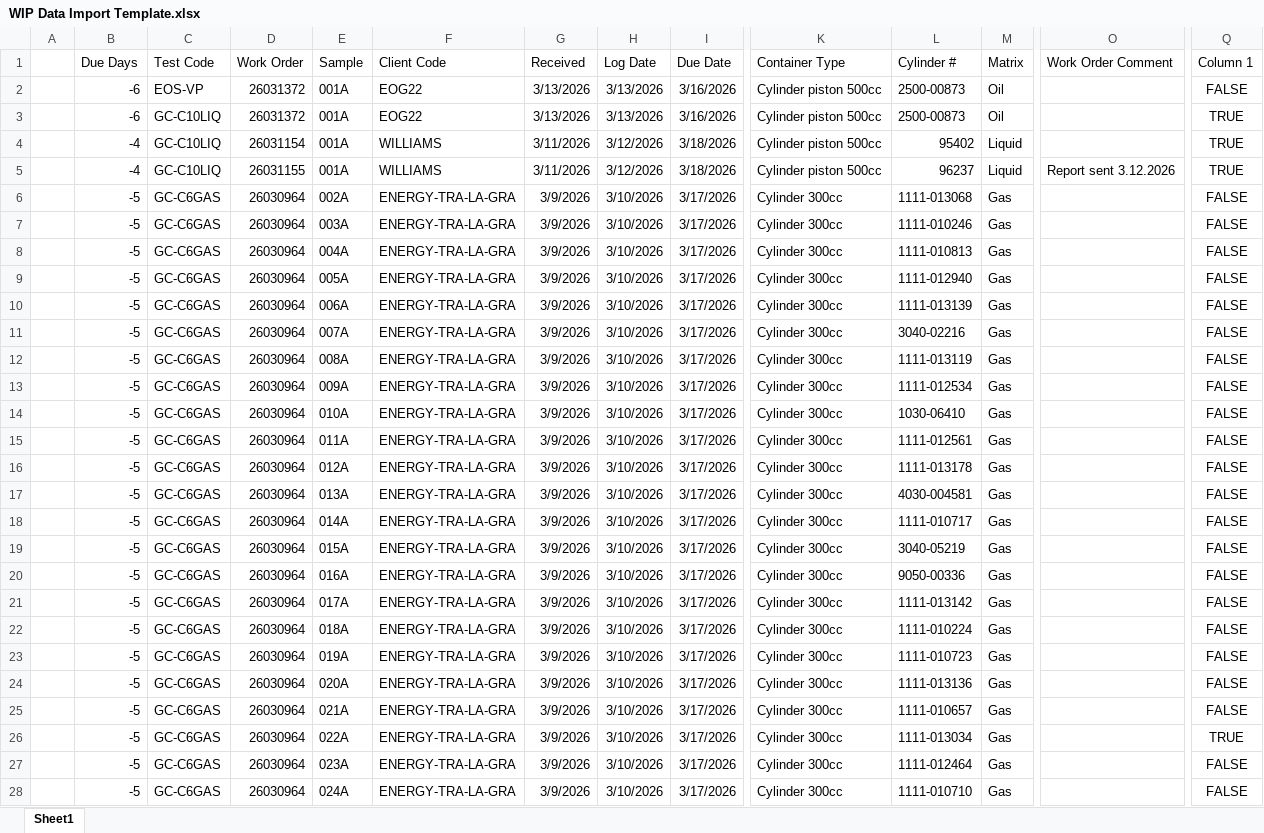
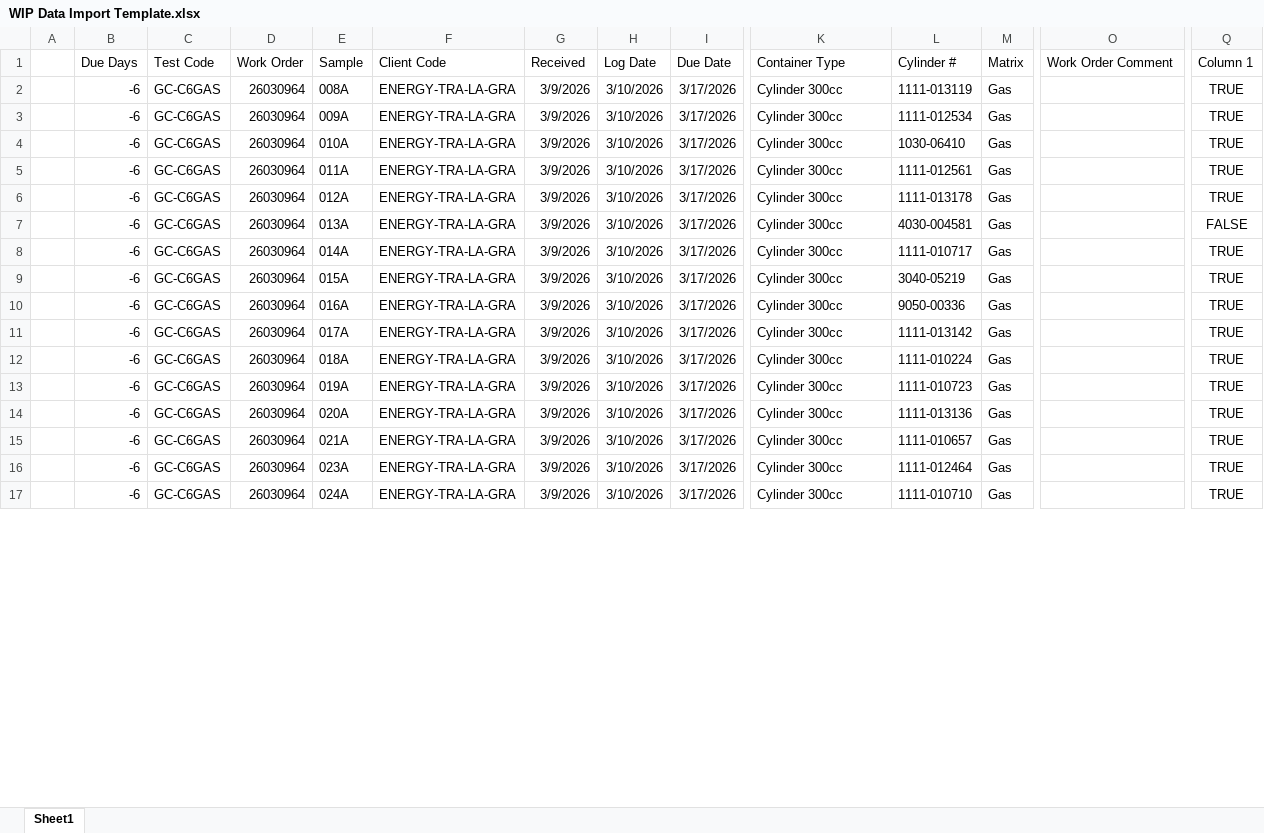
Before and after one commit to JonJohnSPL/Laboratory_Dashboard_SPL, an Excel workbook: Pittsburgh WIP Data/WIP Data Import Template.xlsx, sheet Sheet1, drawn as a sheet; only a part is shown, gaps mark what is left out; values as stored, in another font and other column widths than the file's, no borders; removed rows and columns are numbered as before the commit, all else as after; rows hold the shown columns only; the diff covers the shown part only; the diff names each change by its address in the sheet, - before the commit and + after, or states it on an @@ line.

```diff
--- a/Pittsburgh WIP Data/WIP Data Import Template.xlsx (sheet Sheet1)
+++ b/Pittsburgh WIP Data/WIP Data Import Template.xlsx (sheet Sheet1)
-row 2:  | -6 | EOS-VP | 26031372 | 001A | EOG22 | 3/13/2026 | 3/13/2026 | 3/16/2026 | Cylinder piston 500cc | 2500-00873 | Oil |  | FALSE
-row 3:  | -6 | GC-C10LIQ | 26031372 | 001A | EOG22 | 3/13/2026 | 3/13/2026 | 3/16/2026 | Cylinder piston 500cc | 2500-00873 | Oil |  | TRUE
-row 4:  | -4 | GC-C10LIQ | 26031154 | 001A | WILLIAMS | 3/11/2026 | 3/12/2026 | 3/18/2026 | Cylinder piston 500cc | 95402 | Liquid |  | TRUE
-row 5:  | -4 | GC-C10LIQ | 26031155 | 001A | WILLIAMS | 3/11/2026 | 3/12/2026 | 3/18/2026 | Cylinder piston 500cc | 96237 | Liquid | Report sent 3.12.2026 | TRUE
-row 6:  | -5 | GC-C6GAS | 26030964 | 002A | ENERGY-TRA-LA-GRA | 3/9/2026 | 3/10/2026 | 3/17/2026 | Cylinder 300cc | 1111-013068 | Gas |  | FALSE
-row 7:  | -5 | GC-C6GAS | 26030964 | 003A | ENERGY-TRA-LA-GRA | 3/9/2026 | 3/10/2026 | 3/17/2026 | Cylinder 300cc | 1111-010246 | Gas |  | FALSE
-row 8:  | -5 | GC-C6GAS | 26030964 | 004A | ENERGY-TRA-LA-GRA | 3/9/2026 | 3/10/2026 | 3/17/2026 | Cylinder 300cc | 1111-010813 | Gas |  | FALSE
-row 9:  | -5 | GC-C6GAS | 26030964 | 005A | ENERGY-TRA-LA-GRA | 3/9/2026 | 3/10/2026 | 3/17/2026 | Cylinder 300cc | 1111-012940 | Gas |  | FALSE
-row 10:  | -5 | GC-C6GAS | 26030964 | 006A | ENERGY-TRA-LA-GRA | 3/9/2026 | 3/10/2026 | 3/17/2026 | Cylinder 300cc | 1111-013139 | Gas |  | FALSE
-row 11:  | -5 | GC-C6GAS | 26030964 | 007A | ENERGY-TRA-LA-GRA | 3/9/2026 | 3/10/2026 | 3/17/2026 | Cylinder 300cc | 3040-02216 | Gas |  | FALSE
-B2:B15 (Due Days): -5
+B2:B15 (Due Days): -6
-Q2:Q6 (Column 1): FALSE
+Q2:Q6 (Column 1): TRUE
-Q8:Q15 (Column 1): FALSE
+Q8:Q15 (Column 1): TRUE
-row 26:  | -5 | GC-C6GAS | 26030964 | 022A | ENERGY-TRA-LA-GRA | 3/9/2026 | 3/10/2026 | 3/17/2026 | Cylinder 300cc | 1111-013034 | Gas |  | TRUE
-B16:B17 (Due Days): -5
+B16:B17 (Due Days): -6
-Q16:Q17 (Column 1): FALSE
+Q16:Q17 (Column 1): TRUE
```
Also changed, not shown: 10 removed rows and 62 edited cells elsewhere in this sheet, 7 other files.
